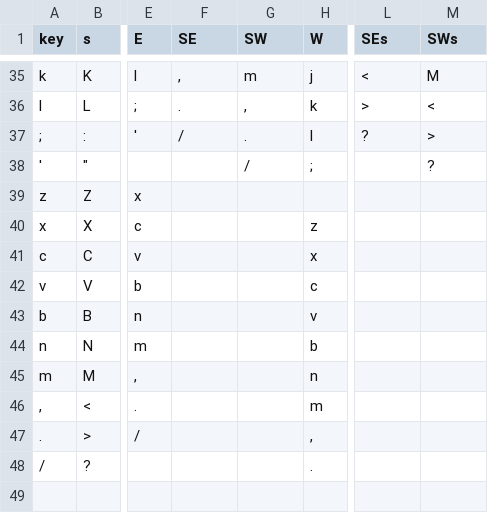
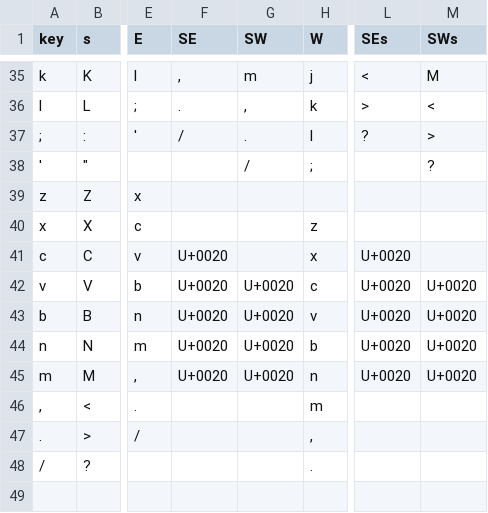
Before and after one commit to avenatti/WalkInThePark, a CSV file: keyboard_qwerty.csv, drawn as a sheet; only a part is shown, gaps mark what is left out; the diff names each change by its address in the sheet, - before the commit and + after, or states it on an @@ line.

Commit message:
Fix spaces.
Used unicode U+0020 for now. May replace later.

```diff
--- a/keyboard_qwerty.csv
+++ b/keyboard_qwerty.csv
-F41:F45 (SE): (empty)
+F41:F45 (SE): U+0020
-L41:L45 (SEs): (empty)
+L41:L45 (SEs): U+0020
-G42:G45 (SW): (empty)
+G42:G45 (SW): U+0020
-M42:M45 (SWs): (empty)
+M42:M45 (SWs): U+0020
```
